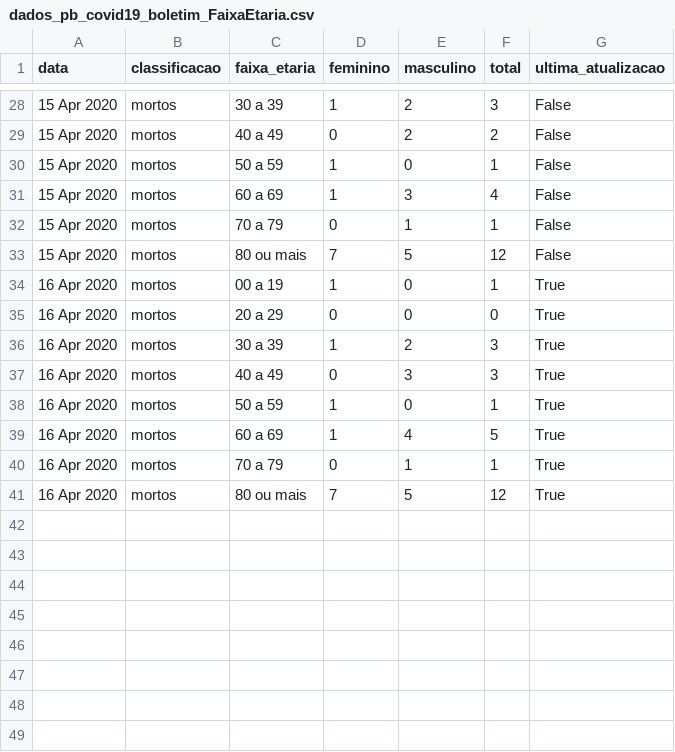
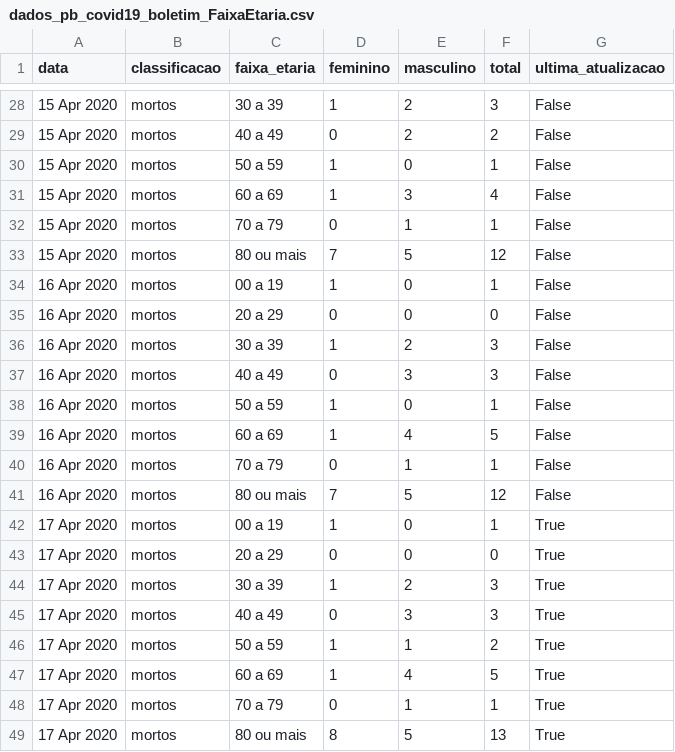
Before and after one commit to covid19pb/covid19pb.github.io, a CSV file: data/dados_pb_covid19_boletim_FaixaEtaria.csv, drawn as a sheet; only a part is shown, gaps mark what is left out.

Commit message:
Atualização - 17/04/2020
Boletim da Secretaria de Saúde
Data: 17/04/2020
Horário: 17h30

Outras observações
- Foram corrigidas alguns parâmetros das visualizações por faixa etária, para leitura dinâmica dos dados
- Foi adicionado o link do boletim da SES do dia 16/04
- Correção de algumas URLs dos boletins com links incorretos

```diff
--- a/data/dados_pb_covid19_boletim_FaixaEtaria.csv
+++ b/data/dados_pb_covid19_boletim_FaixaEtaria.csv
@@ -33,9 +33,17 @@
 "15 Apr 2020","mortos","80 ou mais",7,5,12,"False"
-"16 Apr 2020","mortos","00 a 19",1,0,1,"True"
-"16 Apr 2020","mortos","20 a 29",0,0,0,"True"
-"16 Apr 2020","mortos","30 a 39",1,2,3,"True"
-"16 Apr 2020","mortos","40 a 49",0,3,3,"True"
-"16 Apr 2020","mortos","50 a 59",1,0,1,"True"
-"16 Apr 2020","mortos","60 a 69",1,4,5,"True"
-"16 Apr 2020","mortos","70 a 79",0,1,1,"True"
-"16 Apr 2020","mortos","80 ou mais",7,5,12,"True"
+"16 Apr 2020","mortos","00 a 19",1,0,1,"False"
+"16 Apr 2020","mortos","20 a 29",0,0,0,"False"
+"16 Apr 2020","mortos","30 a 39",1,2,3,"False"
+"16 Apr 2020","mortos","40 a 49",0,3,3,"False"
+"16 Apr 2020","mortos","50 a 59",1,0,1,"False"
+"16 Apr 2020","mortos","60 a 69",1,4,5,"False"
+"16 Apr 2020","mortos","70 a 79",0,1,1,"False"
+"16 Apr 2020","mortos","80 ou mais",7,5,12,"False"
+"17 Apr 2020","mortos","00 a 19",1,0,1,"True"
+"17 Apr 2020","mortos","20 a 29",0,0,0,"True"
+"17 Apr 2020","mortos","30 a 39",1,2,3,"True"
+"17 Apr 2020","mortos","40 a 49",0,3,3,"True"
+"17 Apr 2020","mortos","50 a 59",1,1,2,"True"
+"17 Apr 2020","mortos","60 a 69",1,4,5,"True"
+"17 Apr 2020","mortos","70 a 79",0,1,1,"True"
+"17 Apr 2020","mortos","80 ou mais",8,5,13,"True"
```
Also changed, not shown: data/dados_pb_covid19_casosPorCidade.csv, data/dados_pb_covid19_casosPorData.csv, 7 other files.
